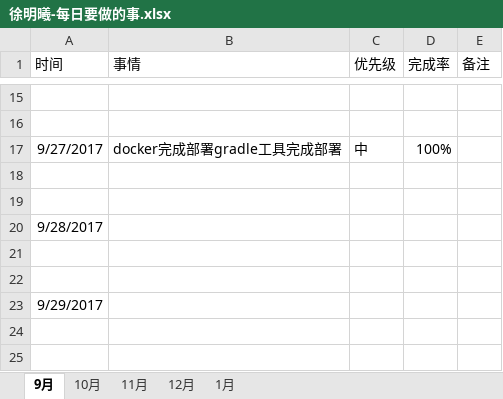
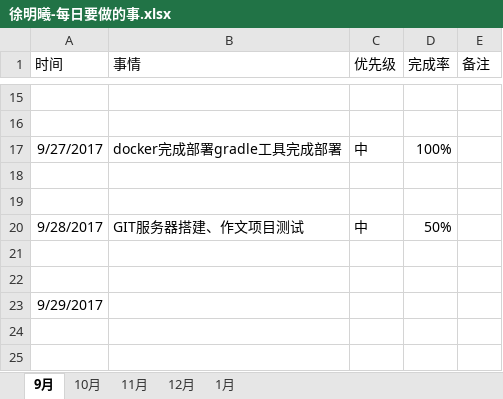
Before and after one commit to bird-start/eshop-doc, an Excel workbook: 交流管理/项目日报/徐明曦-每日要做的事.xlsx, sheet 9月, drawn as a sheet; only a part is shown, gaps mark what is left out; values as stored, in another font and other column widths than the file's, no borders; removed rows and columns are numbered as before the commit, all else as after; the diff names each change by its address in the sheet, - before the commit and + after, or states it on an @@ line.

```diff
--- a/交流管理/项目日报/徐明曦-每日要做的事.xlsx (sheet 9月)
+++ b/交流管理/项目日报/徐明曦-每日要做的事.xlsx (sheet 9月)
-row 20: 9/28/2017
+row 20: 9/28/2017 | GIT服务器搭建、作文项目测试 | 中 | 50%
```
